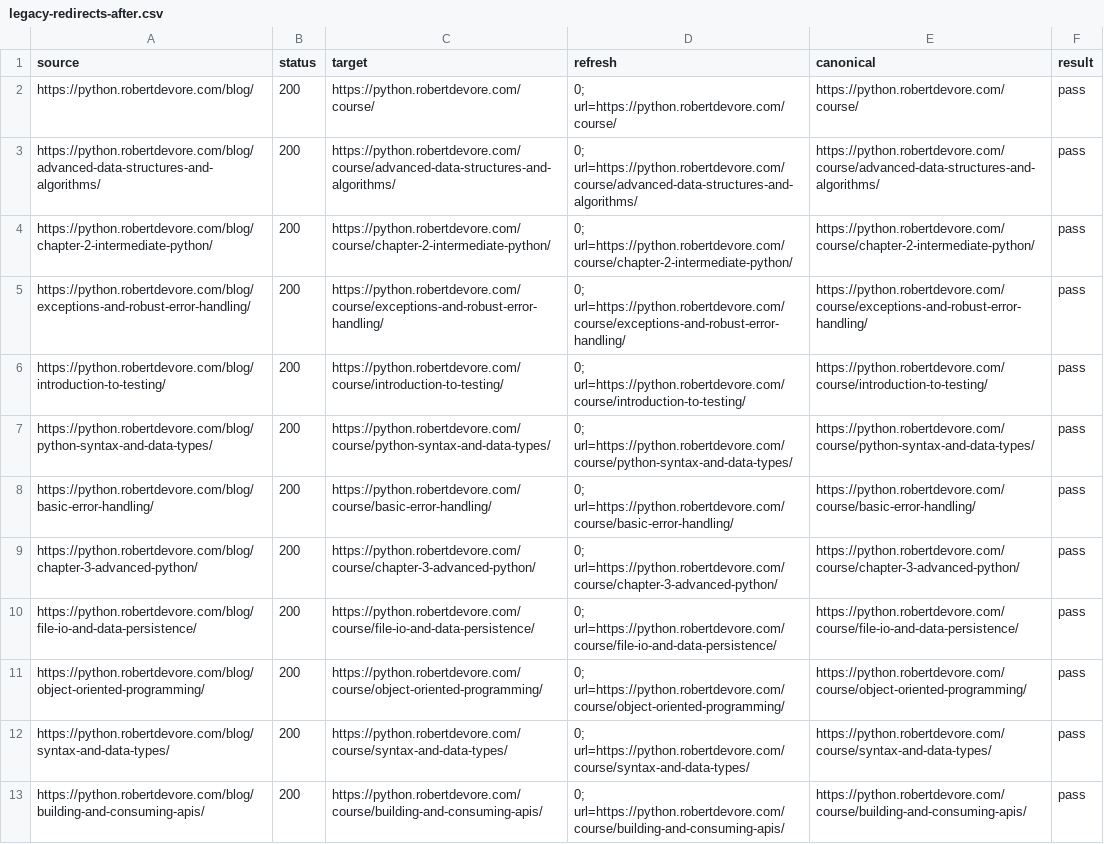
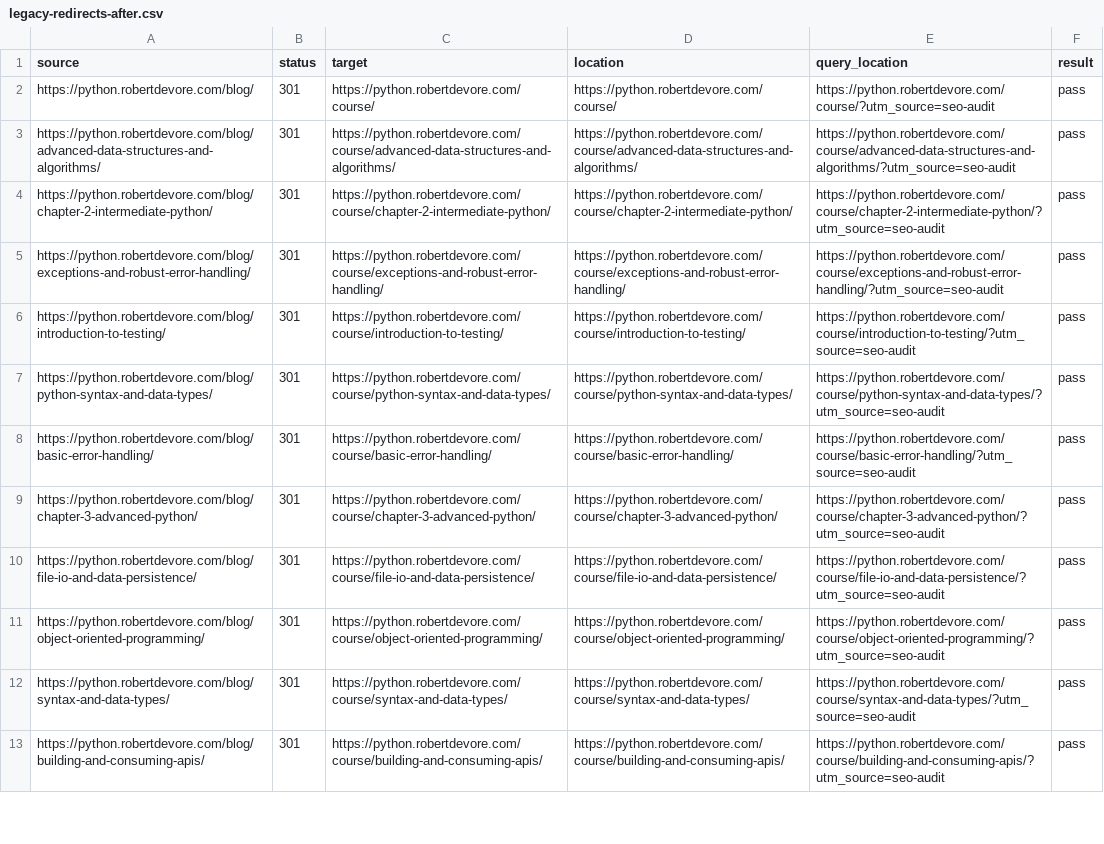
Before and after one commit to robertdevore/python.robertdevore.com, a CSV file: seo-audit/2026-08-10/raw/production/legacy-redirects-after.csv, drawn as a sheet; only a part is shown; removed rows and columns are numbered as before the commit, all else as after; the diff covers the shown part only; the diff names each change by its address in the sheet, - before the commit and + after, or states it on an @@ line.

Commit message:
Record verified Cloudflare edge redirects

```diff
--- a/seo-audit/2026-08-10/raw/production/legacy-redirects-after.csv
+++ b/seo-audit/2026-08-10/raw/production/legacy-redirects-after.csv
-column D (refresh), rows 2-13: 0; url=https://python.robertdevore.com/course/ | 0; url=https://python.robertdevore.com/course/advanced-data-structures-and-algorithms/ | 0; url=https://python.robertdevore.com/course/chapter-2-intermediate-python/ | 0; url=https://python.robertdevore.com/course/exceptions-and-robust-error-handling/ | 0; url=https://python.robertdevore.com/course/introduction-to-testing/ | 0; url=https://python.robertdevore.com/course/python-syntax-and-data-types/ | 0; url=https://python.robertdevore.com/course/basic-error-handling/ | 0; url=https://python.robertdevore.com/course/chapter-3-advanced-python/ | 0; url=https://python.robertdevore.com/course/file-io-and-data-persistence/ | 0; url=https://python.robertdevore.com/course/object-oriented-programming/ | 0; url=https://python.robertdevore.com/course/syntax-and-data-types/ | 0; url=https://python.robertdevore.com/course/building-and-consuming-apis/
+column E (query_location), rows 2-13: https://python.robertdevore.com/course/?utm_source=seo-audit | https://python.robertdevore.com/course/advanced-data-structures-and-algorithms/?utm_source=seo-audit | https://python.robertdevore.com/course/chapter-2-intermediate-python/?utm_source=seo-audit | https://python.robertdevore.com/course/exceptions-and-robust-error-handling/?utm_source=seo-audit | https://python.robertdevore.com/course/introduction-to-testing/?utm_source=seo-audit | https://python.robertdevore.com/course/python-syntax-and-data-types/?utm_source=seo-audit | https://python.robertdevore.com/course/basic-error-handling/?utm_source=seo-audit | https://python.robertdevore.com/course/chapter-3-advanced-python/?utm_source=seo-audit | https://python.robertdevore.com/course/file-io-and-data-persistence/?utm_source=seo-audit | https://python.robertdevore.com/course/object-oriented-programming/?utm_source=seo-audit | https://python.robertdevore.com/course/syntax-and-data-types/?utm_source=seo-audit | https://python.robertdevore.com/course/building-and-consuming-apis/?utm_source=seo-audit
-D1: canonical
+D1: location
-B2:B13 (status): 200
+B2:B13 (status): 301
```
Also changed, not shown: 12 edited cells elsewhere in this file, seo-audit/2026-08-10/issues.csv, seo-audit/2026-08-10/redirects.csv, 10 other files.
